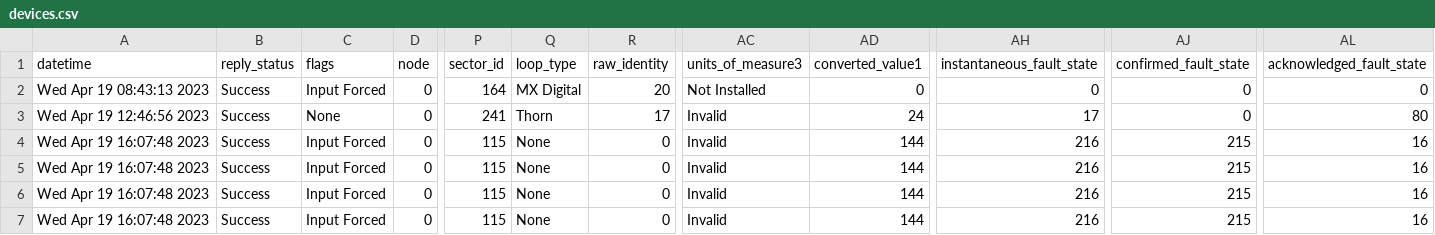
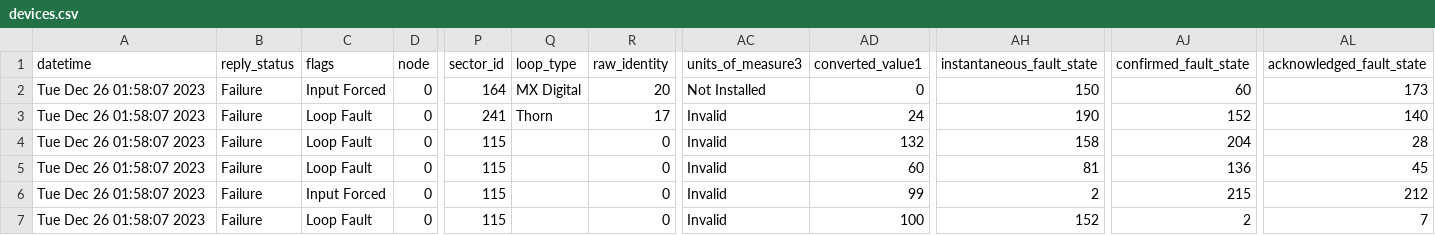
Before and after one commit to 10KSA01/FYP-Full-Stack-PyroInsight, a CSV file: fake-device-simulator/devices.csv, drawn as a sheet; only a part is shown, gaps mark what is left out; the diff covers the shown part only; the diff names each change by its address in the sheet, - before the commit and + after, or states it on an @@ line.

Commit message:
update
simulator and backend (obscuration)

```diff
--- a/fake-device-simulator/devices.csv
+++ b/fake-device-simulator/devices.csv
-A2 (datetime): Wed Apr 19 08:43:13 2023
+A2 (datetime): Tue Dec 26 01:58:07 2023
-B2:B7 (reply_status): Success
+B2:B7 (reply_status): Failure
-AH2 (instantaneous_fault_state): 0
+AH2 (instantaneous_fault_state): 150
-AJ2 (confirmed_fault_state): 0
+AJ2 (confirmed_fault_state): 60
-AL2 (acknowledged_fault_state): 0
+AL2 (acknowledged_fault_state): 173
-A3 (datetime): Wed Apr 19 12:46:56 2023
+A3 (datetime): Tue Dec 26 01:58:07 2023
-C3 (flags): None
+C3 (flags): Loop Fault
-AH3 (instantaneous_fault_state): 17
+AH3 (instantaneous_fault_state): 190
-AJ3 (confirmed_fault_state): 0
+AJ3 (confirmed_fault_state): 152
-AL3 (acknowledged_fault_state): 80
+AL3 (acknowledged_fault_state): 140
-A4:A7 (datetime): Wed Apr 19 16:07:48 2023
+A4:A7 (datetime): Tue Dec 26 01:58:07 2023
-C4:C5 (flags): Input Forced
+C4:C5 (flags): Loop Fault
-Q4:Q7 (loop_type): None
+Q4:Q7 (loop_type): (empty)
-AD4 (converted_value1): 144
+AD4 (converted_value1): 132
-AH4 (instantaneous_fault_state): 216
+AH4 (instantaneous_fault_state): 158
-AJ4 (confirmed_fault_state): 215
+AJ4 (confirmed_fault_state): 204
-AL4 (acknowledged_fault_state): 16
+AL4 (acknowledged_fault_state): 28
-AD5 (converted_value1): 144
+AD5 (converted_value1): 60
-AH5 (instantaneous_fault_state): 216
+AH5 (instantaneous_fault_state): 81
-AJ5 (confirmed_fault_state): 215
+AJ5 (confirmed_fault_state): 136
-AL5 (acknowledged_fault_state): 16
+AL5 (acknowledged_fault_state): 45
-AD6 (converted_value1): 144
+AD6 (converted_value1): 99
-AH6 (instantaneous_fault_state): 216
+AH6 (instantaneous_fault_state): 2
-AL6 (acknowledged_fault_state): 16
+AL6 (acknowledged_fault_state): 212
-C7 (flags): Input Forced
+C7 (flags): Loop Fault
-AD7 (converted_value1): 144
+AD7 (converted_value1): 100
-AH7 (instantaneous_fault_state): 216
+AH7 (instantaneous_fault_state): 152
-AJ7 (confirmed_fault_state): 215
+AJ7 (confirmed_fault_state): 2
-AL7 (acknowledged_fault_state): 16
+AL7 (acknowledged_fault_state): 7
```
Also changed, not shown: 45 edited cells elsewhere in this file, 6 other files.
